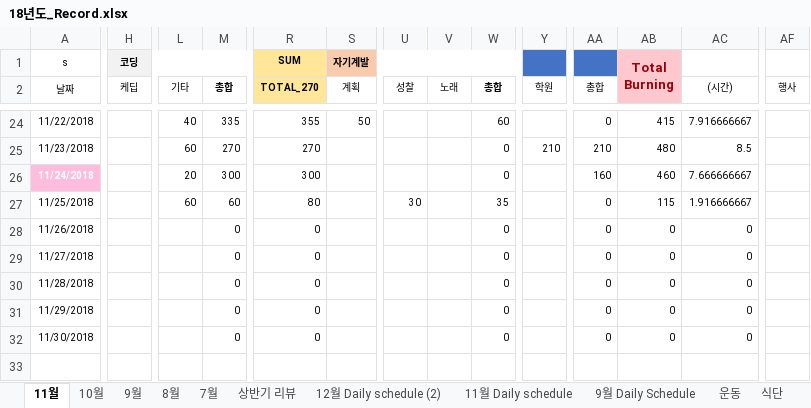
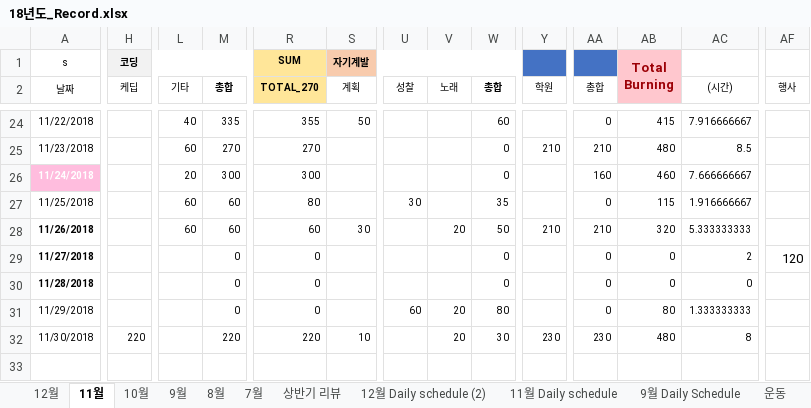
Before and after one commit to Taeu/taeu.github.io, an Excel workbook: record/18년도_Record.xlsx, sheet 11월, drawn as a sheet; only a part is shown, gaps mark what is left out; values as stored, in another font and other column widths than the file's, no borders; the diff covers the shown part only; the diff names each change by its address in the sheet, - before the commit and + after, or states it on an @@ line.

```diff
--- a/record/18년도_Record.xlsx (sheet 11월)
+++ b/record/18년도_Record.xlsx (sheet 11월)
+sheet tab: 12월
-A28:A30 bold: off
+A28:A30 bold: on
-L28 (기타): (empty)
+L28 (기타): 60
-M28 (총합): 0
+M28 (총합): 60
-R28 (TOTAL_270): 0
+R28 (TOTAL_270): 60
-S28 (계획): (empty)
+S28 (계획): 30
-V28 (노래): (empty)
+V28 (노래): 20
-W28 (총합): 0
+W28 (총합): 50
-Y28 (학원): (empty)
+Y28 (학원): 210
-AA28 (총합): 0
+AA28 (총합): 210
-AB28: 0
+AB28: 320
-AC28 ((시간)): 0
+AC28 ((시간)): 5.333333333
-AC29 ((시간)): 0
+AC29 ((시간)): 2
-AF29 (행사): (empty)
+AF29 (행사): 120
-U31 (성찰): (empty)
+U31 (성찰): 60
-V31:V32 (노래): (empty)
+V31:V32 (노래): 20
-W31 (총합): 0
+W31 (총합): 80
-AB31: 0
+AB31: 80
-AC31 ((시간)): 0
+AC31 ((시간)): 1.333333333
-H32 (케딥): (empty)
+H32 (케딥): 220
-M32 (총합): 0
+M32 (총합): 220
-R32 (TOTAL_270): 0
+R32 (TOTAL_270): 220
-S32 (계획): (empty)
+S32 (계획): 10
-W32 (총합): 0
+W32 (총합): 30
-Y32 (학원): (empty)
+Y32 (학원): 230
-AA32 (총합): 0
+AA32 (총합): 230
-AB32: 0
+AB32: 480
-AC32 ((시간)): 0
+AC32 ((시간)): 8
```
Also changed, not shown: 24 edited cells elsewhere in this sheet, sheet 12월 Daily schedule (2), sheet 상반기 리뷰, charts or pictures.
